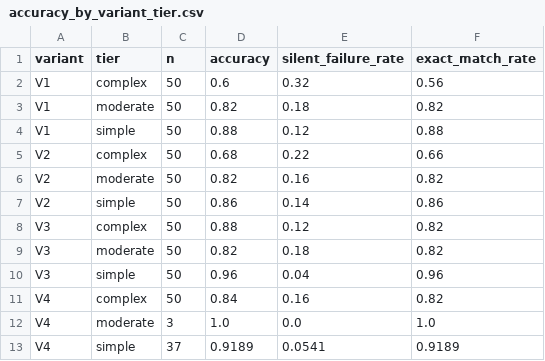
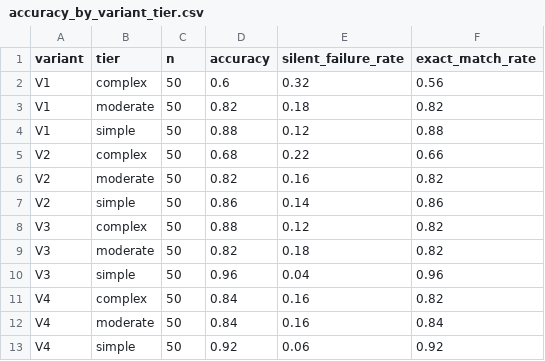
Before and after one commit to A28-2001/yardstick, a CSV file: results/accuracy_by_variant_tier.csv, drawn as a sheet.

```diff
--- a/results/accuracy_by_variant_tier.csv
+++ b/results/accuracy_by_variant_tier.csv
@@ -11,3 +11,3 @@ V3,simple,50,0.96,0.04,0.96
 V4,complex,50,0.84,0.16,0.82
-V4,moderate,3,1.0,0.0,1.0
-V4,simple,37,0.9189,0.0541,0.9189
+V4,moderate,50,0.84,0.16,0.84
+V4,simple,50,0.92,0.06,0.92
```
Also changed, not shown: results/calibration.csv, results/error_taxonomy.csv, 7 other files.
